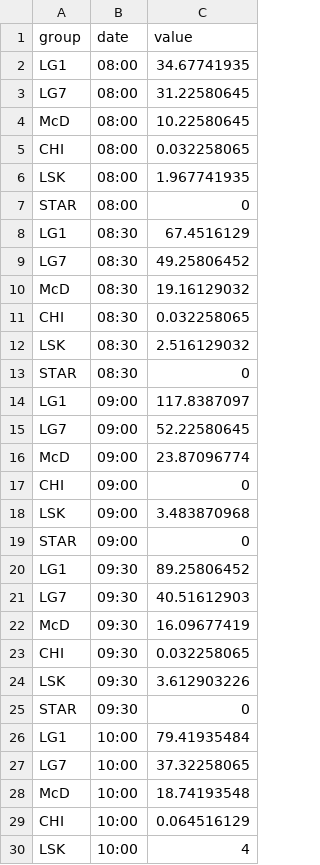
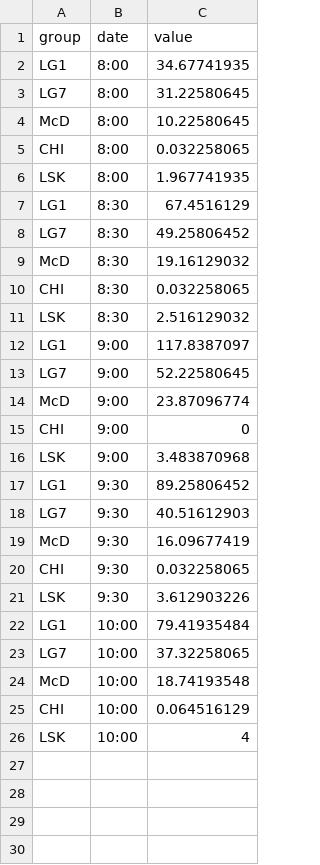
Before and after one commit to Sausage-SONG/HKUST_Canteen_Visualization, a CSV file: data/morning_peak_mean.csv, drawn as a sheet; only a part is shown; the diff covers the shown part only.

```diff
--- a/data/morning_peak_mean.csv
+++ b/data/morning_peak_mean.csv
@@ -1,26 +1,22 @@
 group,date,value
-LG1,08:00,34.67741935
-LG7,08:00,31.22580645
-McD,08:00,10.22580645
-CHI,08:00,0.032258065
-LSK,08:00,1.967741935
-STAR,08:00,0
-LG1,08:30,67.4516129
-LG7,08:30,49.25806452
-McD,08:30,19.16129032
-CHI,08:30,0.032258065
-LSK,08:30,2.516129032
-STAR,08:30,0
-LG1,09:00,117.8387097
-LG7,09:00,52.22580645
-McD,09:00,23.87096774
-CHI,09:00,0
-LSK,09:00,3.483870968
-STAR,09:00,0
-LG1,09:30,89.25806452
-LG7,09:30,40.51612903
-McD,09:30,16.09677419
-CHI,09:30,0.032258065
-LSK,09:30,3.612903226
-STAR,09:30,0
+LG1,8:00,34.67741935
+LG7,8:00,31.22580645
+McD,8:00,10.22580645
+CHI,8:00,0.032258065
+LSK,8:00,1.967741935
+LG1,8:30,67.4516129
+LG7,8:30,49.25806452
+McD,8:30,19.16129032
+CHI,8:30,0.032258065
+LSK,8:30,2.516129032
+LG1,9:00,117.8387097
+LG7,9:00,52.22580645
+McD,9:00,23.87096774
+CHI,9:00,0
+LSK,9:00,3.483870968
+LG1,9:30,89.25806452
+LG7,9:30,40.51612903
+McD,9:30,16.09677419
+CHI,9:30,0.032258065
+LSK,9:30,3.612903226
 LG1,10:00,79.41935484
```
Also changed, not shown: 1 removed row elsewhere in this file, data/night_peak_mean.csv, data/noon_peak_mean.csv, 2 other files.
